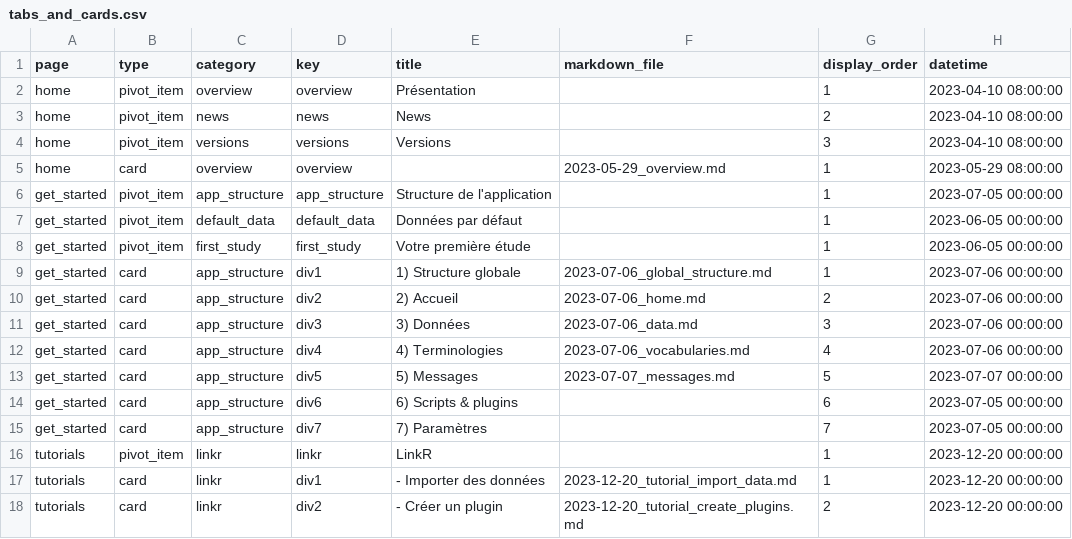
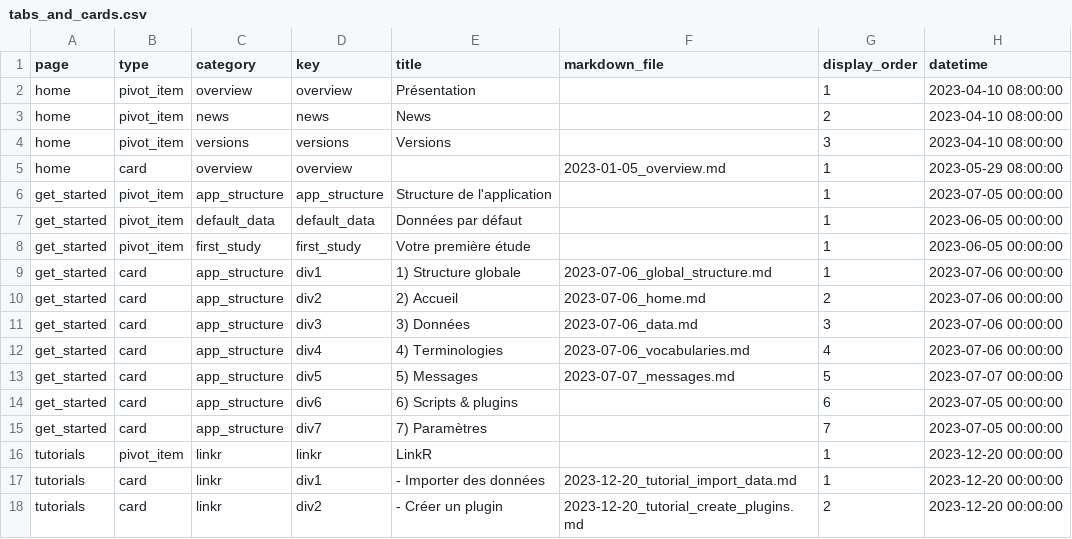
Before and after one commit to BorisDelange/LinkR-content, a CSV file: home/fr/tabs_and_cards.csv, drawn as a sheet.

```diff
--- a/home/fr/tabs_and_cards.csv
+++ b/home/fr/tabs_and_cards.csv
@@ -4,3 +4,3 @@ home,pivot_item,news,news,News,,2,2023-04-10 08:00:00
 home,pivot_item,versions,versions,Versions,,3,2023-04-10 08:00:00
-home,card,overview,overview,,2023-05-29_overview.md,1,2023-05-29 08:00:00
+home,card,overview,overview,,2023-01-05_overview.md,1,2023-05-29 08:00:00
 get_started,pivot_item,app_structure,app_structure,Structure de l'application,,1,2023-07-05 00:00:00
```
Also changed, not shown: 5 other files.
